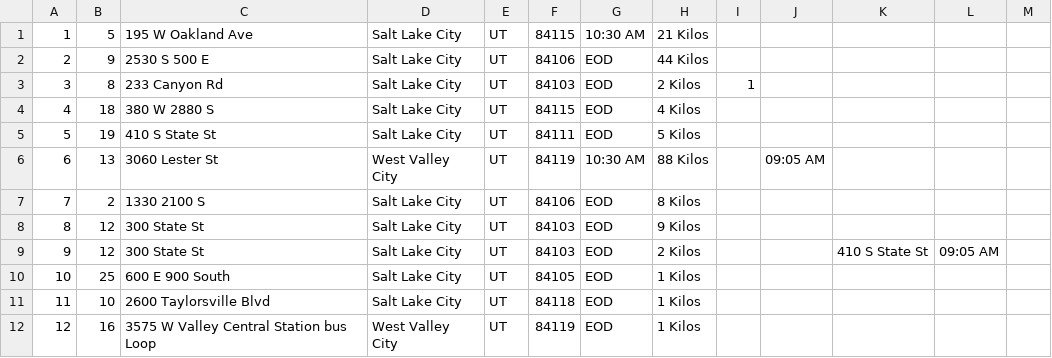
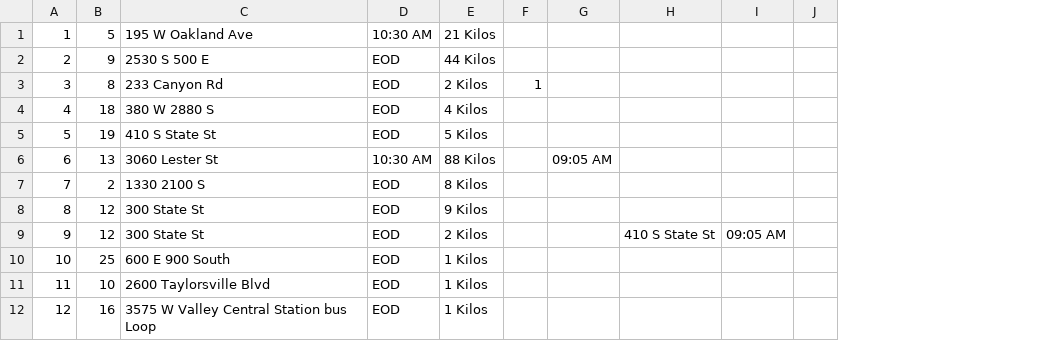
Before and after one commit to hamentag/parcel-service, a CSV file: csv/Package_File.csv, drawn as a sheet; only a part is shown; the diff names each change by its address in the sheet, - before the commit and + after, or states it on an @@ line.

Commit message:
Updated hash tables and grouped packages by address

```diff
--- a/csv/Package_File.csv
+++ b/csv/Package_File.csv
-column D, rows 1-12: Salt Lake City | Salt Lake City | Salt Lake City | Salt Lake City | Salt Lake City | West Valley City | Salt Lake City | Salt Lake City | Salt Lake City | Salt Lake City | Salt Lake City | West Valley City
-column E, rows 1-12: all UT
-column F, rows 1-12: 84115 | 84106 | 84103 | 84115 | 84111 | 84119 | 84106 | 84103 | 84103 | 84105 | 84118 | 84119
```
Also changed, not shown: 10 other files.
